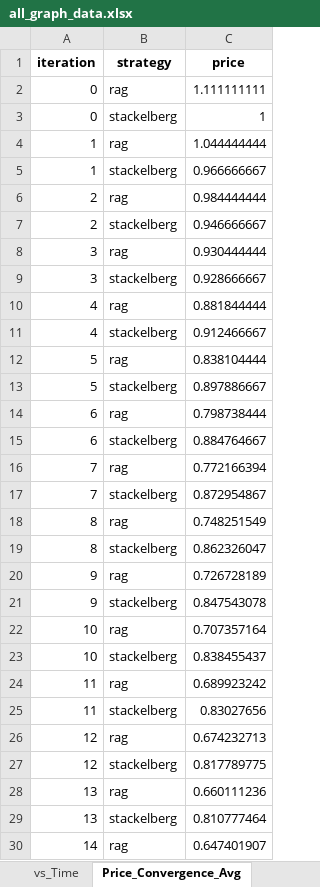
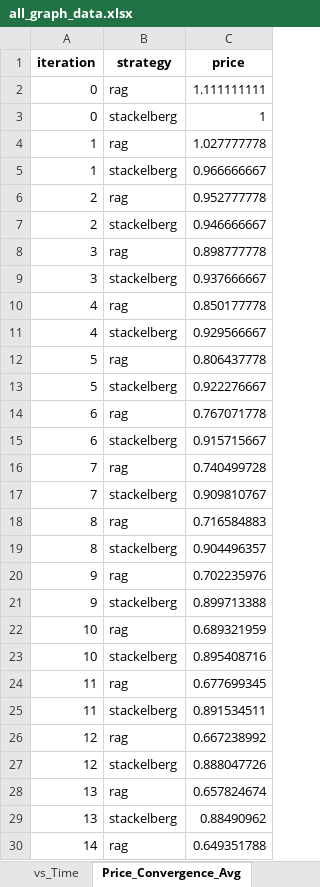
Before and after one commit to avinash4002/SAGIN, an Excel workbook: Results/all_graph_data.xlsx, sheet Price_Convergence_Avg, drawn as a sheet; only a part is shown; values as stored, in another font and other column widths than the file's, no borders; the diff covers the shown part only; the diff names each change by its address in the sheet, - before the commit and + after, or states it on an @@ line.

```diff
--- a/Results/all_graph_data.xlsx (sheet Price_Convergence_Avg)
+++ b/Results/all_graph_data.xlsx (sheet Price_Convergence_Avg)
-C4 (price): 1.044444444
+C4 (price): 1.027777778
-C6 (price): 0.984444444
+C6 (price): 0.952777778
-C8 (price): 0.930444444
+C8 (price): 0.898777778
-C9 (price): 0.928666667
+C9 (price): 0.937666667
-C10 (price): 0.881844444
+C10 (price): 0.850177778
-C11 (price): 0.912466667
+C11 (price): 0.929566667
-C12 (price): 0.838104444
+C12 (price): 0.806437778
-C13 (price): 0.897886667
+C13 (price): 0.922276667
-C14 (price): 0.798738444
+C14 (price): 0.767071778
-C15 (price): 0.884764667
+C15 (price): 0.915715667
-C16 (price): 0.772166394
+C16 (price): 0.740499728
-C17 (price): 0.872954867
+C17 (price): 0.909810767
-C18 (price): 0.748251549
+C18 (price): 0.716584883
-C19 (price): 0.862326047
+C19 (price): 0.904496357
-C20 (price): 0.726728189
+C20 (price): 0.702235976
-C21 (price): 0.847543078
+C21 (price): 0.899713388
-C22 (price): 0.707357164
+C22 (price): 0.689321959
-C23 (price): 0.838455437
+C23 (price): 0.895408716
-C24 (price): 0.689923242
+C24 (price): 0.677699345
-C25 (price): 0.83027656
+C25 (price): 0.891534511
-C26 (price): 0.674232713
+C26 (price): 0.667238992
-C27 (price): 0.817789775
+C27 (price): 0.888047726
-C28 (price): 0.660111236
+C28 (price): 0.657824674
-C29 (price): 0.810777464
+C29 (price): 0.88490962
-C30 (price): 0.647401907
+C30 (price): 0.649351788
```
Also changed, not shown: 21 edited cells elsewhere in this sheet, sheet vs_Time, sheet vs_Users, sheet vs_Horizon, sheet vs_Mobility, sheet vs_PredError, sheet vs_Relays, 2 other files.
